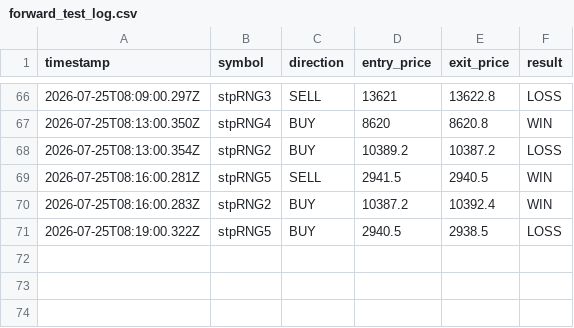
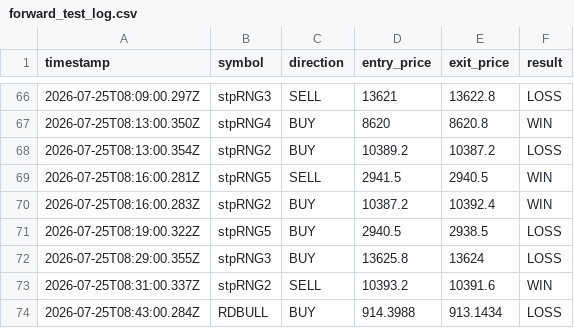
Before and after one commit to cadeyaa360-byte/deriv-bot-runner, a CSV file: forward_test_log.csv, drawn as a sheet; only a part is shown, gaps mark what is left out.

```diff
--- a/forward_test_log.csv
+++ b/forward_test_log.csv
@@ -71 +71,4 @@ timestamp,symbol,direction,entry_price,exit_price,result
 2026-07-25T08:19:00.322Z,stpRNG5,BUY,2940.5,2938.5,LOSS
+2026-07-25T08:29:00.355Z,stpRNG3,BUY,13625.8,13624,LOSS
+2026-07-25T08:31:00.337Z,stpRNG2,SELL,10393.2,10391.6,WIN
+2026-07-25T08:43:00.284Z,RDBULL,BUY,914.3988,913.1434,LOSS
```
Also changed, not shown: order_execution_log.csv, 3 other files.
